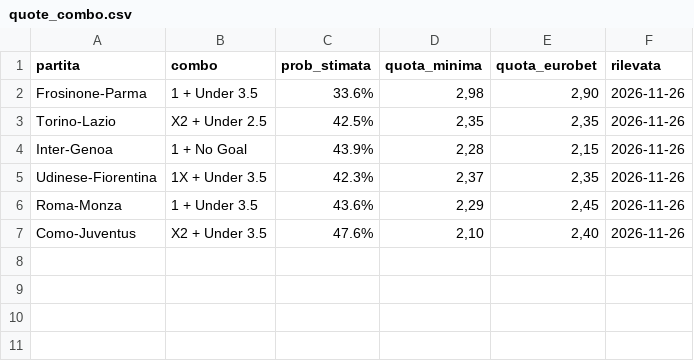
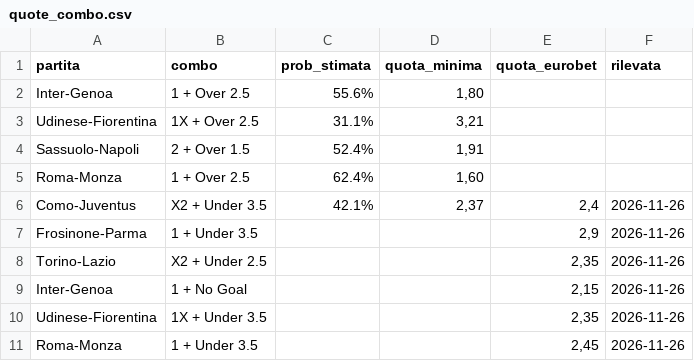
Before and after one commit to edoardosantori1-wq/serie-a-analyst, a CSV file: dati/quote_combo.csv, drawn as a sheet.

```diff
--- a/dati/quote_combo.csv
+++ b/dati/quote_combo.csv
@@ -1,7 +1,11 @@
 partita;combo;prob_stimata;quota_minima;quota_eurobet;rilevata
-Frosinone-Parma;1 + Under 3.5;33.6%;2,98;2,90;2026-11-26
-Torino-Lazio;X2 + Under 2.5;42.5%;2,35;2,35;2026-11-26
-Inter-Genoa;1 + No Goal;43.9%;2,28;2,15;2026-11-26
-Udinese-Fiorentina;1X + Under 3.5;42.3%;2,37;2,35;2026-11-26
-Roma-Monza;1 + Under 3.5;43.6%;2,29;2,45;2026-11-26
-Como-Juventus;X2 + Under 3.5;47.6%;2,10;2,40;2026-11-26
+Inter-Genoa;1 + Over 2.5;55.6%;1,80;;
+Udinese-Fiorentina;1X + Over 2.5;31.1%;3,21;;
+Sassuolo-Napoli;2 + Over 1.5;52.4%;1,91;;
+Roma-Monza;1 + Over 2.5;62.4%;1,60;;
+Como-Juventus;X2 + Under 3.5;42.1%;2,37;2,4;2026-11-26
+Frosinone-Parma;1 + Under 3.5;;;2,9;2026-11-26
+Torino-Lazio;X2 + Under 2.5;;;2,35;2026-11-26
+Inter-Genoa;1 + No Goal;;;2,15;2026-11-26
+Udinese-Fiorentina;1X + Under 3.5;;;2,35;2026-11-26
+Roma-Monza;1 + Under 3.5;;;2,45;2026-11-26
```
Also changed, not shown: 5 other files.
